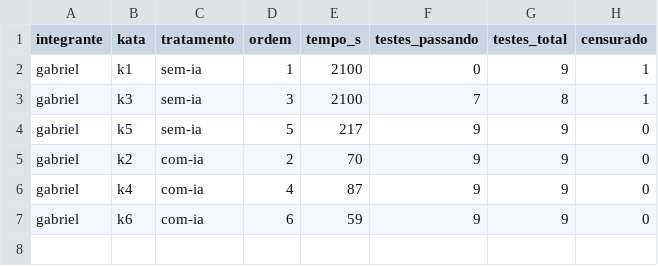
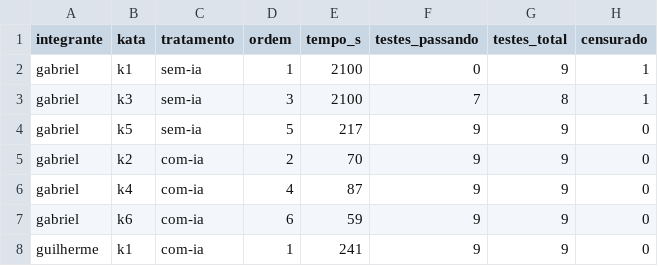
Before and after one commit to henriqjmelo/lab-expe-01, a CSV file: lab-expe-02/data/trials_raw.csv, drawn as a sheet.

Commit message:
#66 registra trial K1 com-ia (ordem 1)
Primeiro trial do participante. Parte do tempo decorrido foi familiarizacao com o terminal do cronometro, e nao implementacao. Tempo mantido como medido, sem correcao.

```diff
--- a/lab-expe-02/data/trials_raw.csv
+++ b/lab-expe-02/data/trials_raw.csv
@@ -7 +7,2 @@ gabriel,k4,com-ia,4,87,9,9,0
 gabriel,k6,com-ia,6,59,9,9,0
+guilherme,k1,com-ia,1,241,9,9,0
```
Also changed, not shown: 5 other files.
